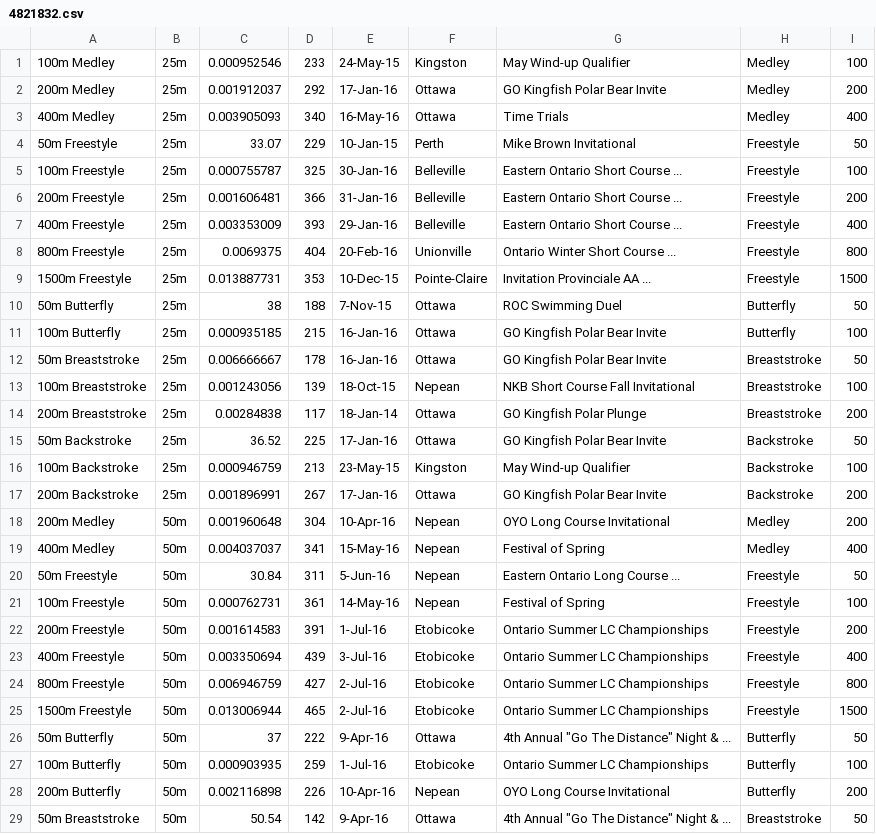
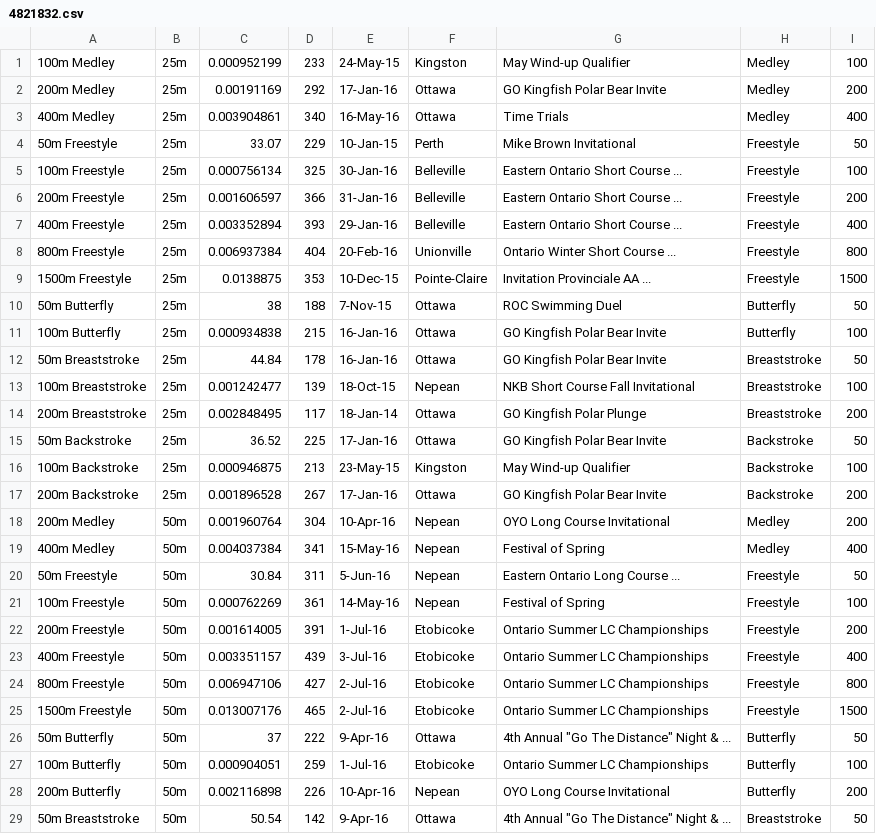
Before and after one commit to Subject2Risk/swim-report, a CSV file: swim-data/4821832.csv, drawn as a sheet; only a part is shown; the diff covers the shown part only.

```diff
--- a/swim-data/4821832.csv
+++ b/swim-data/4821832.csv
@@ -1,28 +1,28 @@
-100m Medley,25m,0.000952546,233,24-May-15,Kingston,May Wind-up Qualifier,Medley,100
-200m Medley,25m,0.001912037,292,17-Jan-16,Ottawa,GO Kingfish Polar Bear Invite,Medley,200
-400m Medley,25m,0.003905093,340,16-May-16,Ottawa,Time Trials,Medley,400
+100m Medley,25m,0.000952199,233,24-May-15,Kingston,May Wind-up Qualifier,Medley,100
+200m Medley,25m,0.00191169,292,17-Jan-16,Ottawa,GO Kingfish Polar Bear Invite,Medley,200
+400m Medley,25m,0.003904861,340,16-May-16,Ottawa,Time Trials,Medley,400
 50m Freestyle,25m,33.07,229,10-Jan-15,Perth,Mike Brown Invitational,Freestyle,50
-100m Freestyle,25m,0.000755787,325,30-Jan-16,Belleville,Eastern Ontario Short Course ...,Freestyle,100
-200m Freestyle,25m,0.001606481,366,31-Jan-16,Belleville,Eastern Ontario Short Course ...,Freestyle,200
-400m Freestyle,25m,0.003353009,393,29-Jan-16,Belleville,Eastern Ontario Short Course ...,Freestyle,400
-800m Freestyle,25m,0.0069375,404,20-Feb-16,Unionville,Ontario Winter Short Course ...,Freestyle,800
-1500m Freestyle,25m,0.013887731,353,10-Dec-15,Pointe-Claire,Invitation Provinciale AA ...,Freestyle,1500
+100m Freestyle,25m,0.000756134,325,30-Jan-16,Belleville,Eastern Ontario Short Course ...,Freestyle,100
+200m Freestyle,25m,0.001606597,366,31-Jan-16,Belleville,Eastern Ontario Short Course ...,Freestyle,200
+400m Freestyle,25m,0.003352894,393,29-Jan-16,Belleville,Eastern Ontario Short Course ...,Freestyle,400
+800m Freestyle,25m,0.006937384,404,20-Feb-16,Unionville,Ontario Winter Short Course ...,Freestyle,800
+1500m Freestyle,25m,0.0138875,353,10-Dec-15,Pointe-Claire,Invitation Provinciale AA ...,Freestyle,1500
 50m Butterfly,25m,38,188,7-Nov-15,Ottawa,ROC Swimming Duel,Butterfly,50
-100m Butterfly,25m,0.000935185,215,16-Jan-16,Ottawa,GO Kingfish Polar Bear Invite,Butterfly,100
-50m Breaststroke,25m,0.006666667,178,16-Jan-16,Ottawa,GO Kingfish Polar Bear Invite,Breaststroke,50
-100m Breaststroke,25m,0.001243056,139,18-Oct-15,Nepean,NKB Short Course Fall Invitational,Breaststroke,100
-200m Breaststroke,25m,0.00284838,117,18-Jan-14,Ottawa,GO Kingfish Polar Plunge,Breaststroke,200
+100m Butterfly,25m,0.000934838,215,16-Jan-16,Ottawa,GO Kingfish Polar Bear Invite,Butterfly,100
+50m Breaststroke,25m,44.84,178,16-Jan-16,Ottawa,GO Kingfish Polar Bear Invite,Breaststroke,50
+100m Breaststroke,25m,0.001242477,139,18-Oct-15,Nepean,NKB Short Course Fall Invitational,Breaststroke,100
+200m Breaststroke,25m,0.002848495,117,18-Jan-14,Ottawa,GO Kingfish Polar Plunge,Breaststroke,200
 50m Backstroke,25m,36.52,225,17-Jan-16,Ottawa,GO Kingfish Polar Bear Invite,Backstroke,50
-100m Backstroke,25m,0.000946759,213,23-May-15,Kingston,May Wind-up Qualifier,Backstroke,100
-200m Backstroke,25m,0.001896991,267,17-Jan-16,Ottawa,GO Kingfish Polar Bear Invite,Backstroke,200
-200m Medley,50m,0.001960648,304,10-Apr-16,Nepean,OYO Long Course Invitational,Medley,200
-400m Medley,50m,0.004037037,341,15-May-16,Nepean,Festival of Spring,Medley,400
+100m Backstroke,25m,0.000946875,213,23-May-15,Kingston,May Wind-up Qualifier,Backstroke,100
+200m Backstroke,25m,0.001896528,267,17-Jan-16,Ottawa,GO Kingfish Polar Bear Invite,Backstroke,200
+200m Medley,50m,0.001960764,304,10-Apr-16,Nepean,OYO Long Course Invitational,Medley,200
+400m Medley,50m,0.004037384,341,15-May-16,Nepean,Festival of Spring,Medley,400
 50m Freestyle,50m,30.84,311,5-Jun-16,Nepean,Eastern Ontario Long Course ...,Freestyle,50
-100m Freestyle,50m,0.000762731,361,14-May-16,Nepean,Festival of Spring,Freestyle,100
-200m Freestyle,50m,0.001614583,391,1-Jul-16,Etobicoke,Ontario Summer LC Championships,Freestyle,200
-400m Freestyle,50m,0.003350694,439,3-Jul-16,Etobicoke,Ontario Summer LC Championships,Freestyle,400
-800m Freestyle,50m,0.006946759,427,2-Jul-16,Etobicoke,Ontario Summer LC Championships,Freestyle,800
-1500m Freestyle,50m,0.013006944,465,2-Jul-16,Etobicoke,Ontario Summer LC Championships,Freestyle,1500
+100m Freestyle,50m,0.000762269,361,14-May-16,Nepean,Festival of Spring,Freestyle,100
+200m Freestyle,50m,0.001614005,391,1-Jul-16,Etobicoke,Ontario Summer LC Championships,Freestyle,200
+400m Freestyle,50m,0.003351157,439,3-Jul-16,Etobicoke,Ontario Summer LC Championships,Freestyle,400
+800m Freestyle,50m,0.006947106,427,2-Jul-16,Etobicoke,Ontario Summer LC Championships,Freestyle,800
+1500m Freestyle,50m,0.013007176,465,2-Jul-16,Etobicoke,Ontario Summer LC Championships,Freestyle,1500
 50m Butterfly,50m,37,222,9-Apr-16,Ottawa,"4th Annual ""Go The Distance"" Night & ...",Butterfly,50
-100m Butterfly,50m,0.000903935,259,1-Jul-16,Etobicoke,Ontario Summer LC Championships,Butterfly,100
+100m Butterfly,50m,0.000904051,259,1-Jul-16,Etobicoke,Ontario Summer LC Championships,Butterfly,100
 200m Butterfly,50m,0.002116898,226,10-Apr-16,Nepean,OYO Long Course Invitational,Butterfly,200
```
Also changed, not shown: 3 edited cells elsewhere in this file, swim-data/5002181.csv, 1 other file.
